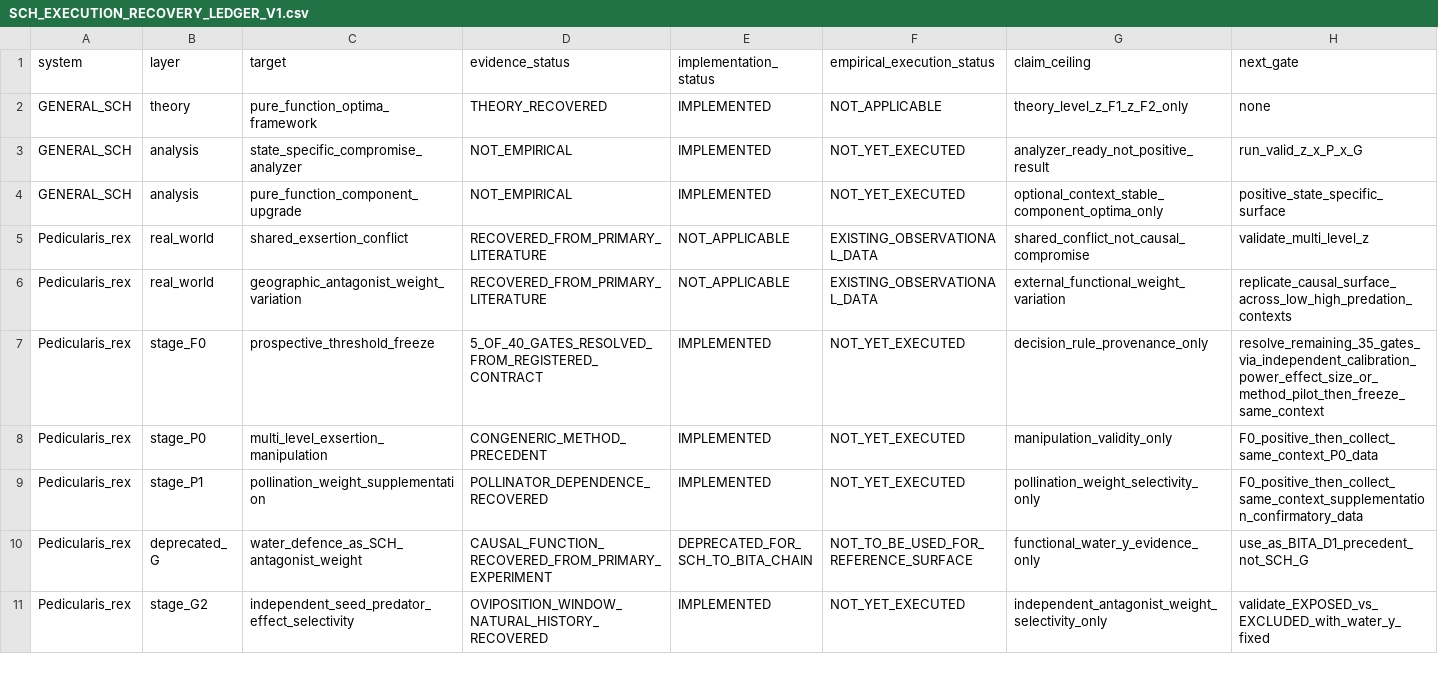
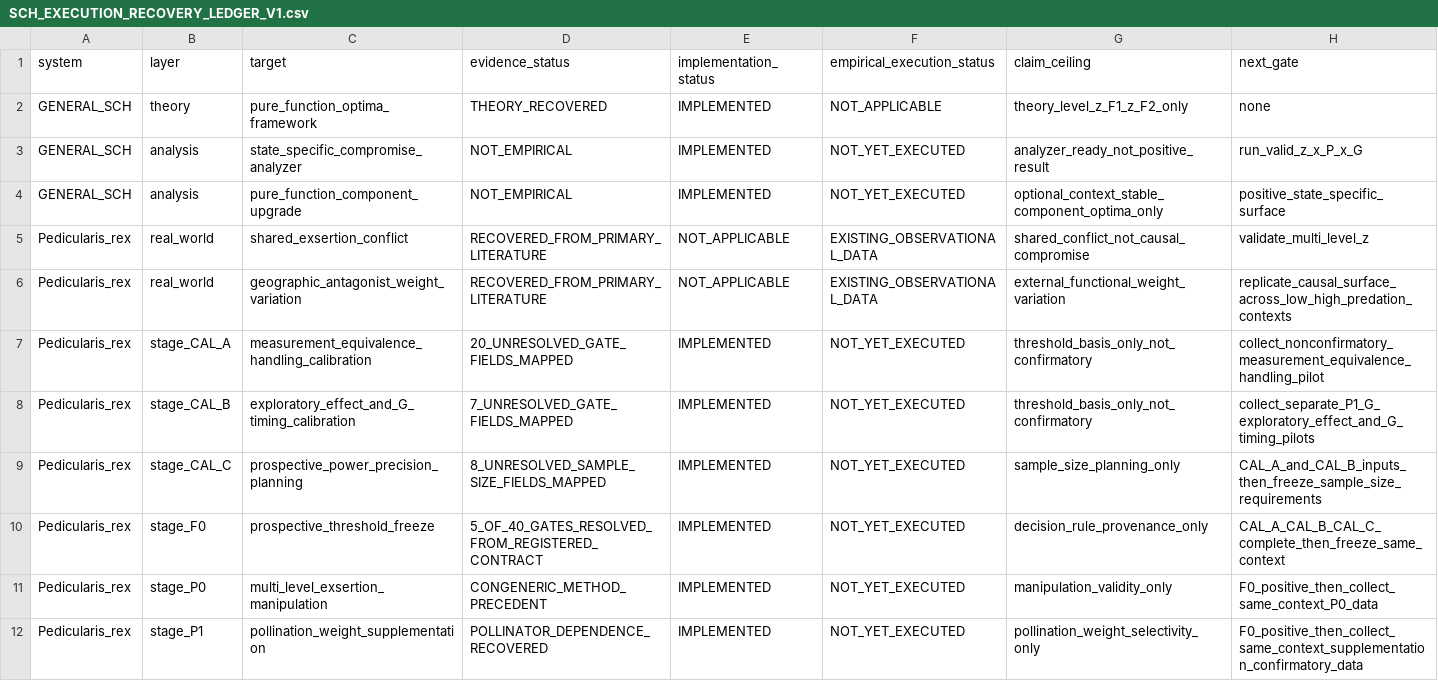
Before and after one commit to zuizui0223/sch, a CSV file: empirical/architecture/SCH_EXECUTION_RECOVERY_LEDGER_V1.csv, drawn as a sheet; only a part is shown; the shorter side is filled out with more unchanged rows.

Commit message:
Add Pedicularis CAL-A B C stages to execution ledger

```diff
--- a/empirical/architecture/SCH_EXECUTION_RECOVERY_LEDGER_V1.csv
+++ b/empirical/architecture/SCH_EXECUTION_RECOVERY_LEDGER_V1.csv
@@ -6,3 +6,6 @@ Pedicularis_rex,real_world,shared_exsertion_conflict,RECOVERED_FROM_PRIMARY_LITE
 Pedicularis_rex,real_world,geographic_antagonist_weight_variation,RECOVERED_FROM_PRIMARY_LITERATURE,NOT_APPLICABLE,EXISTING_OBSERVATIONAL_DATA,external_functional_weight_variation,replicate_causal_surface_across_low_high_predation_contexts
-Pedicularis_rex,stage_F0,prospective_threshold_freeze,5_OF_40_GATES_RESOLVED_FROM_REGISTERED_CONTRACT,IMPLEMENTED,NOT_YET_EXECUTED,decision_rule_provenance_only,resolve_remaining_35_gates_via_independent_calibration_power_effect_size_or_method_pilot_then_freeze_same_context
+Pedicularis_rex,stage_CAL_A,measurement_equivalence_handling_calibration,20_UNRESOLVED_GATE_FIELDS_MAPPED,IMPLEMENTED,NOT_YET_EXECUTED,threshold_basis_only_not_confirmatory,collect_nonconfirmatory_measurement_equivalence_handling_pilot
+Pedicularis_rex,stage_CAL_B,exploratory_effect_and_G_timing_calibration,7_UNRESOLVED_GATE_FIELDS_MAPPED,IMPLEMENTED,NOT_YET_EXECUTED,threshold_basis_only_not_confirmatory,collect_separate_P1_G_exploratory_effect_and_G_timing_pilots
+Pedicularis_rex,stage_CAL_C,prospective_power_precision_planning,8_UNRESOLVED_SAMPLE_SIZE_FIELDS_MAPPED,IMPLEMENTED,NOT_YET_EXECUTED,sample_size_planning_only,CAL_A_and_CAL_B_inputs_then_freeze_sample_size_requirements
+Pedicularis_rex,stage_F0,prospective_threshold_freeze,5_OF_40_GATES_RESOLVED_FROM_REGISTERED_CONTRACT,IMPLEMENTED,NOT_YET_EXECUTED,decision_rule_provenance_only,CAL_A_CAL_B_CAL_C_complete_then_freeze_same_context
 Pedicularis_rex,stage_P0,multi_level_exsertion_manipulation,CONGENERIC_METHOD_PRECEDENT,IMPLEMENTED,NOT_YET_EXECUTED,manipulation_validity_only,F0_positive_then_collect_same_context_P0_data
```
